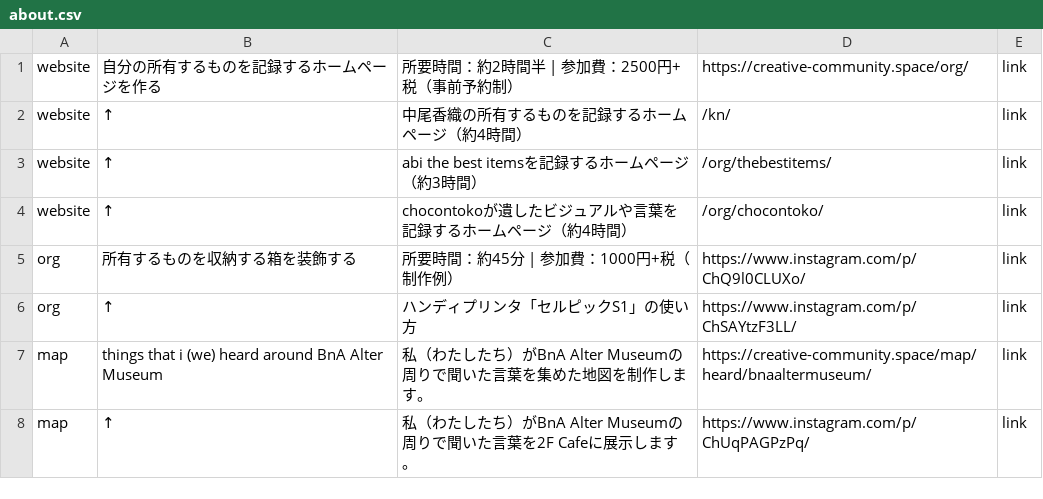
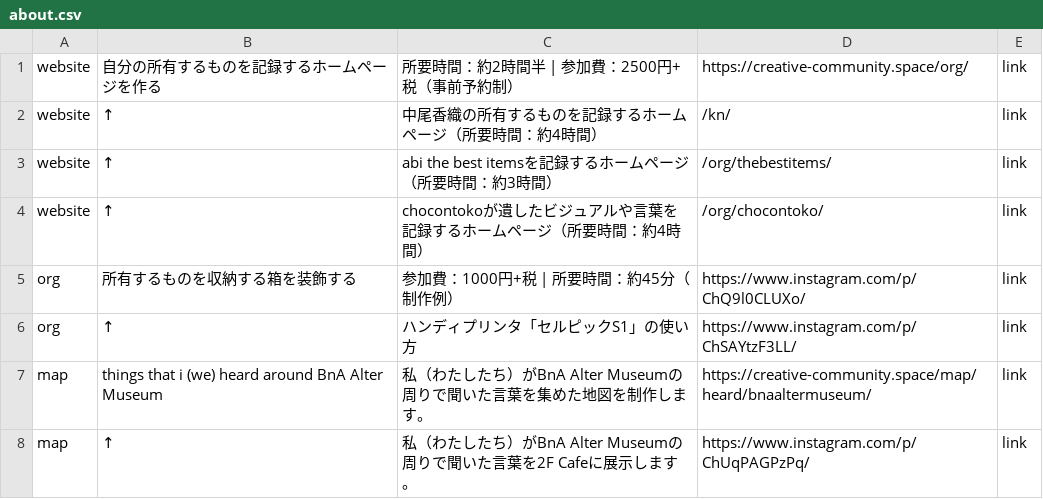
Before and after one commit to the-things-i-we-own/-, a CSV file: 3d/about.csv, drawn as a sheet.

Commit message:
Update about.csv

```diff
--- a/3d/about.csv
+++ b/3d/about.csv
@@ -1,6 +1,6 @@
 website,"自分の所有するものを記録するホームページを作る","所要時間：約2時間半　|　参加費：2500円+税（事前予約制）",https://creative-community.space/org/,link,
-website,"↑","中尾香織の所有するものを記録するホームページ（約4時間）",/kn/,link,
-website,"↑","abi the best itemsを記録するホームページ（約3時間）",/org/thebestitems/,link,
-website,"↑","chocontokoが遺したビジュアルや言葉を記録するホームページ（約4時間）",/org/chocontoko/,link,
-org,"所有するものを収納する箱を装飾する","所要時間：約45分　|　参加費：1000円+税（制作例）",https://www.instagram.com/p/ChQ9l0CLUXo/,link,
+website,"↑","中尾香織の所有するものを記録するホームページ（所要時間：約4時間）",/kn/,link,
+website,"↑","abi the best itemsを記録するホームページ（所要時間：約3時間）",/org/thebestitems/,link,
+website,"↑","chocontokoが遺したビジュアルや言葉を記録するホームページ（所要時間：約4時間）",/org/chocontoko/,link,
+org,"所有するものを収納する箱を装飾する","参加費：1000円+税　|　所要時間：約45分（制作例）",https://www.instagram.com/p/ChQ9l0CLUXo/,link,
 org,"↑","ハンディプリンタ「セルピックS1」の使い方",https://www.instagram.com/p/ChSAYtzF3LL/,link,
```
